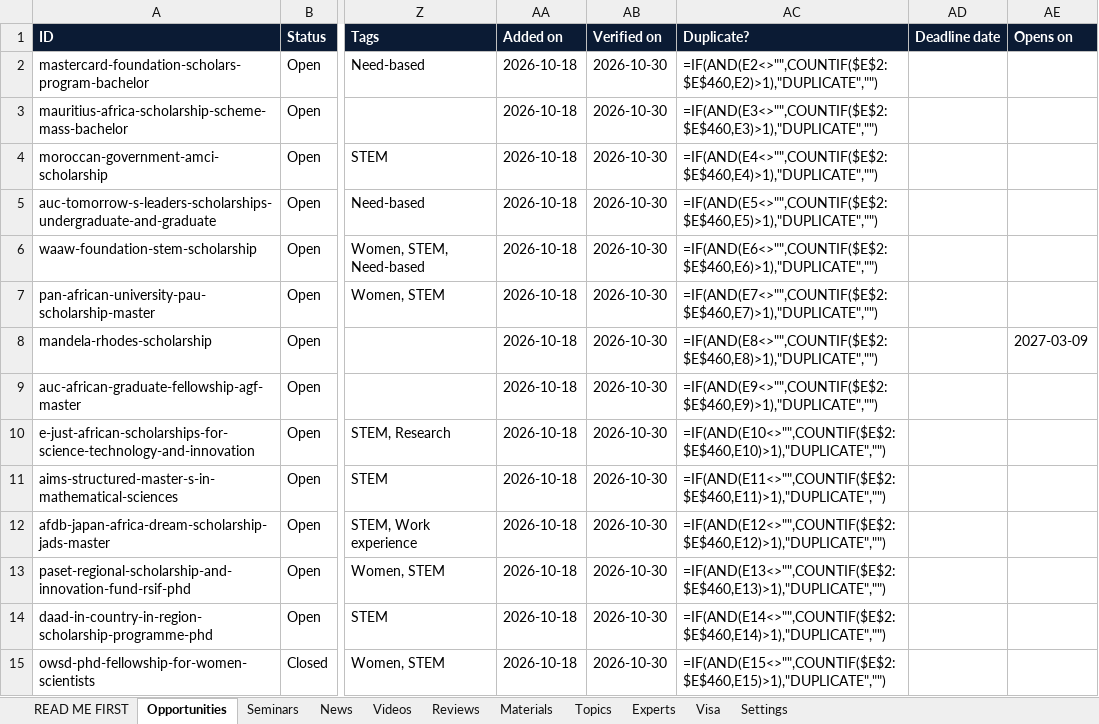
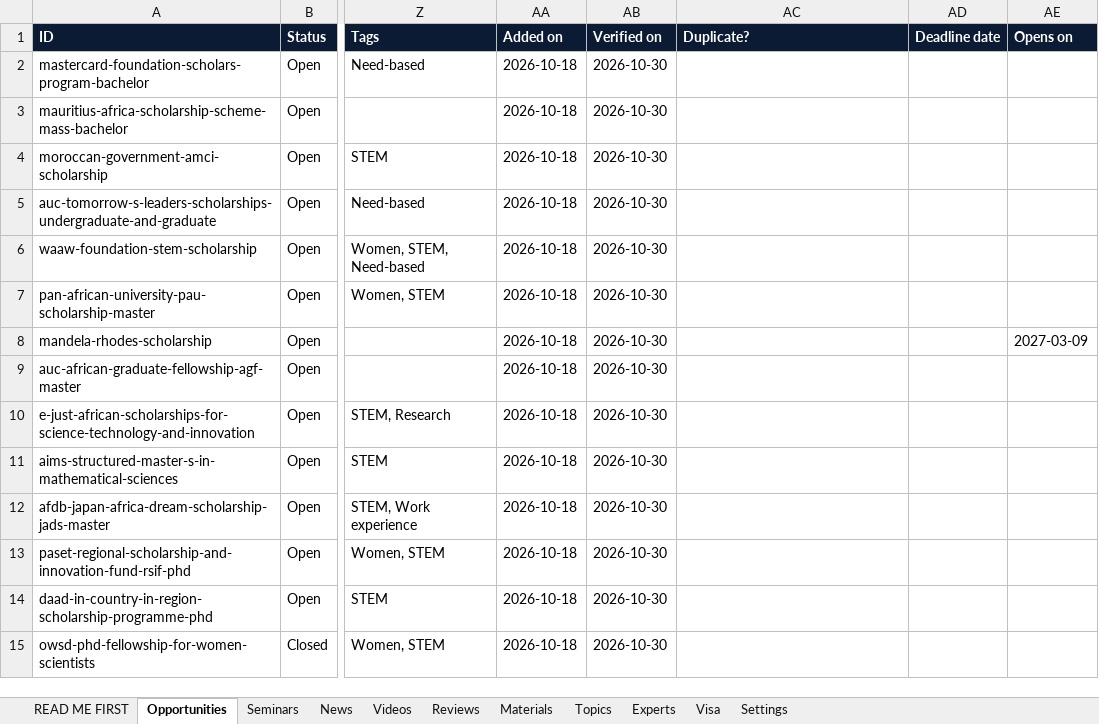
Before and after one commit to unipilotglobal/unipilotglobal, an Excel workbook: content.xlsx, sheet Opportunities, drawn as a sheet; only a part is shown, gaps mark what is left out; values as stored, in another font and other column widths than the file's, no borders; formulas without a stored value are shown as written; conditional formats not drawn; the diff covers the shown part only; the diff names each change by its address in the sheet, - before the commit and + after, or states it on an @@ line.

Commit message:
Add files via upload

```diff
--- a/content.xlsx (sheet Opportunities)
+++ b/content.xlsx (sheet Opportunities)
-AC2 (Duplicate?): =IF(AND(E2<>"",COUNTIF($E$2:$E$460,E2)>1),"DUPLICATE","")
+AC2 (Duplicate?): (empty)
-AC3 (Duplicate?): =IF(AND(E3<>"",COUNTIF($E$2:$E$460,E3)>1),"DUPLICATE","")
+AC3 (Duplicate?): (empty)
-AC4 (Duplicate?): =IF(AND(E4<>"",COUNTIF($E$2:$E$460,E4)>1),"DUPLICATE","")
+AC4 (Duplicate?): (empty)
-AC5 (Duplicate?): =IF(AND(E5<>"",COUNTIF($E$2:$E$460,E5)>1),"DUPLICATE","")
+AC5 (Duplicate?): (empty)
-AC6 (Duplicate?): =IF(AND(E6<>"",COUNTIF($E$2:$E$460,E6)>1),"DUPLICATE","")
+AC6 (Duplicate?): (empty)
-AC7 (Duplicate?): =IF(AND(E7<>"",COUNTIF($E$2:$E$460,E7)>1),"DUPLICATE","")
+AC7 (Duplicate?): (empty)
-AC8 (Duplicate?): =IF(AND(E8<>"",COUNTIF($E$2:$E$460,E8)>1),"DUPLICATE","")
+AC8 (Duplicate?): (empty)
-AC9 (Duplicate?): =IF(AND(E9<>"",COUNTIF($E$2:$E$460,E9)>1),"DUPLICATE","")
+AC9 (Duplicate?): (empty)
-AC10 (Duplicate?): =IF(AND(E10<>"",COUNTIF($E$2:$E$460,E10)>1),"DUPLICATE","")
+AC10 (Duplicate?): (empty)
-AC11 (Duplicate?): =IF(AND(E11<>"",COUNTIF($E$2:$E$460,E11)>1),"DUPLICATE","")
+AC11 (Duplicate?): (empty)
-AC12 (Duplicate?): =IF(AND(E12<>"",COUNTIF($E$2:$E$460,E12)>1),"DUPLICATE","")
+AC12 (Duplicate?): (empty)
-AC13 (Duplicate?): =IF(AND(E13<>"",COUNTIF($E$2:$E$460,E13)>1),"DUPLICATE","")
+AC13 (Duplicate?): (empty)
-AC14 (Duplicate?): =IF(AND(E14<>"",COUNTIF($E$2:$E$460,E14)>1),"DUPLICATE","")
+AC14 (Duplicate?): (empty)
-AC15 (Duplicate?): =IF(AND(E15<>"",COUNTIF($E$2:$E$460,E15)>1),"DUPLICATE","")
+AC15 (Duplicate?): (empty)
```
Also changed, not shown: 445 edited cells elsewhere in this sheet, sheet Settings.
